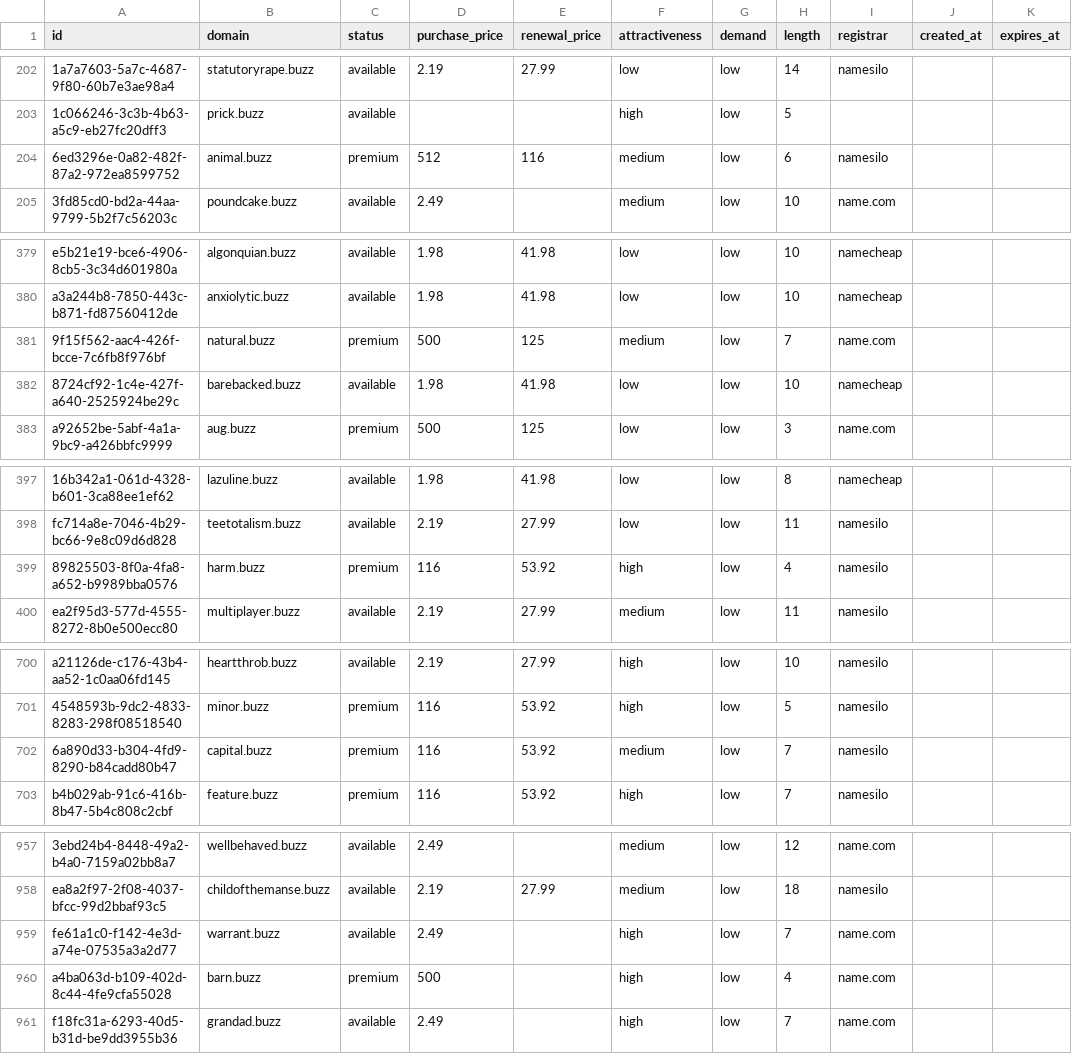
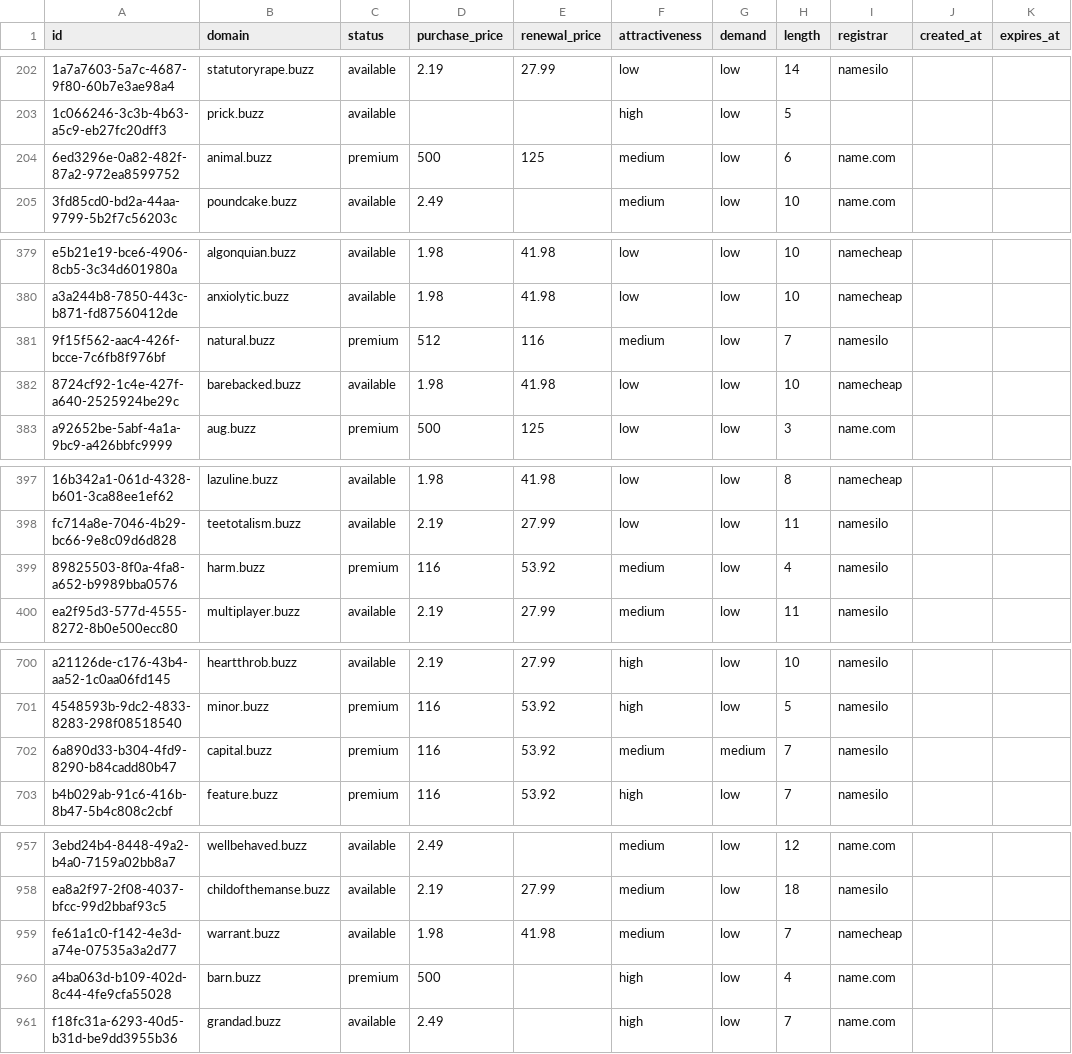
Before and after one commit to UniqueDomains/buzz-oneword-domains, a CSV file: buzz.csv, drawn as a sheet; only a part is shown, gaps mark what is left out; the diff covers the shown part only; the diff names each change by its address in the sheet, - before the commit and + after, or states it on an @@ line.

Commit message:
Domains update

```diff
--- a/buzz.csv
+++ b/buzz.csv
-D204 (purchase_price): 512
+D204 (purchase_price): 500
-E204 (renewal_price): 116
+E204 (renewal_price): 125
-I204 (registrar): namesilo
+I204 (registrar): name.com
-D381 (purchase_price): 500
+D381 (purchase_price): 512
-E381 (renewal_price): 125
+E381 (renewal_price): 116
-I381 (registrar): name.com
+I381 (registrar): namesilo
-F399 (attractiveness): high
+F399 (attractiveness): medium
-G702 (demand): low
+G702 (demand): medium
-D959 (purchase_price): 2.49
+D959 (purchase_price): 1.98
-E959 (renewal_price): (empty)
+E959 (renewal_price): 41.98
-F959 (attractiveness): high
+F959 (attractiveness): medium
-I959 (registrar): name.com
+I959 (registrar): namecheap
```
Also changed, not shown: 2 edited cells elsewhere in this file, 4 other files.
